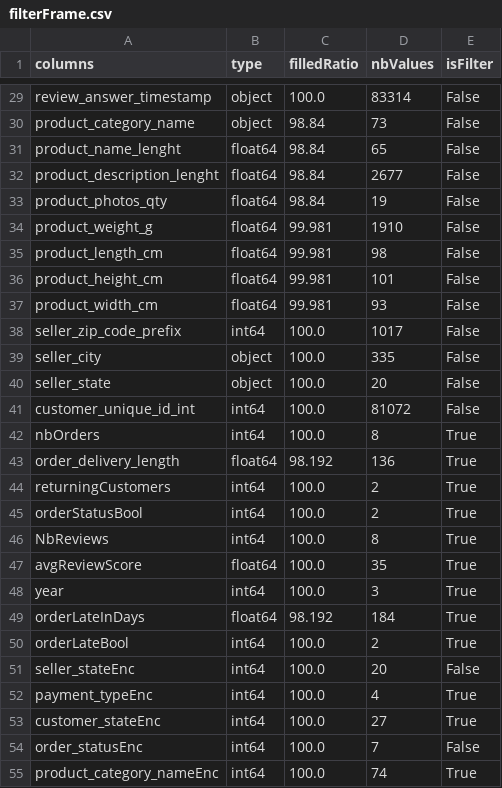
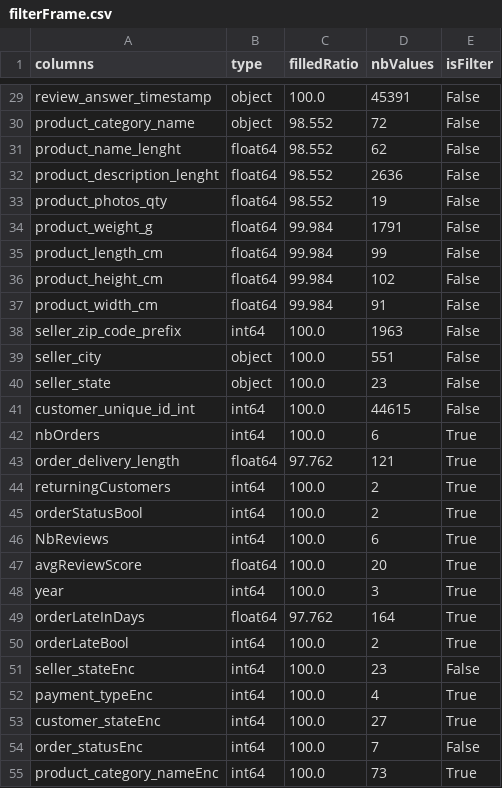
Before and after one commit to benMiniconi/OlistC, a CSV file: DataSet/filterFrame.csv, drawn as a sheet; only a part is shown, gaps mark what is left out; the diff covers the shown part only; the diff names each change by its address in the sheet, - before the commit and + after, or states it on an @@ line.

```diff
--- a/DataSet/filterFrame.csv
+++ b/DataSet/filterFrame.csv
-D29 (nbValues): 83314
+D29 (nbValues): 45391
-C30:C33 (filledRatio): 98.84
+C30:C33 (filledRatio): 98.552
-D30 (nbValues): 73
+D30 (nbValues): 72
-D31 (nbValues): 65
+D31 (nbValues): 62
-D32 (nbValues): 2677
+D32 (nbValues): 2636
-C34:C37 (filledRatio): 99.981
+C34:C37 (filledRatio): 99.984
-D34 (nbValues): 1910
+D34 (nbValues): 1791
-D35 (nbValues): 98
+D35 (nbValues): 99
-D36 (nbValues): 101
+D36 (nbValues): 102
-D37 (nbValues): 93
+D37 (nbValues): 91
-D38 (nbValues): 1017
+D38 (nbValues): 1963
-D39 (nbValues): 335
+D39 (nbValues): 551
-D40 (nbValues): 20
+D40 (nbValues): 23
-D41 (nbValues): 81072
+D41 (nbValues): 44615
-D42 (nbValues): 8
+D42 (nbValues): 6
-C43 (filledRatio): 98.192
+C43 (filledRatio): 97.762
-D43 (nbValues): 136
+D43 (nbValues): 121
-D46 (nbValues): 8
+D46 (nbValues): 6
-D47 (nbValues): 35
+D47 (nbValues): 20
-C49 (filledRatio): 98.192
+C49 (filledRatio): 97.762
-D49 (nbValues): 184
+D49 (nbValues): 164
-D51 (nbValues): 20
+D51 (nbValues): 23
-D55 (nbValues): 74
+D55 (nbValues): 73
```
Also changed, not shown: 26 edited cells elsewhere in this file, 2 other files.
